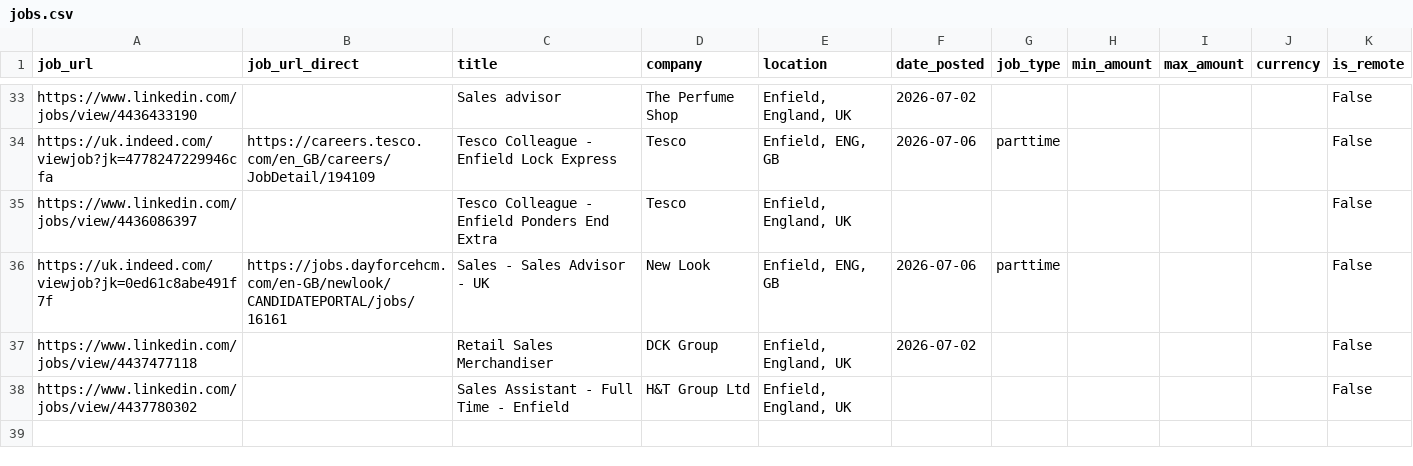
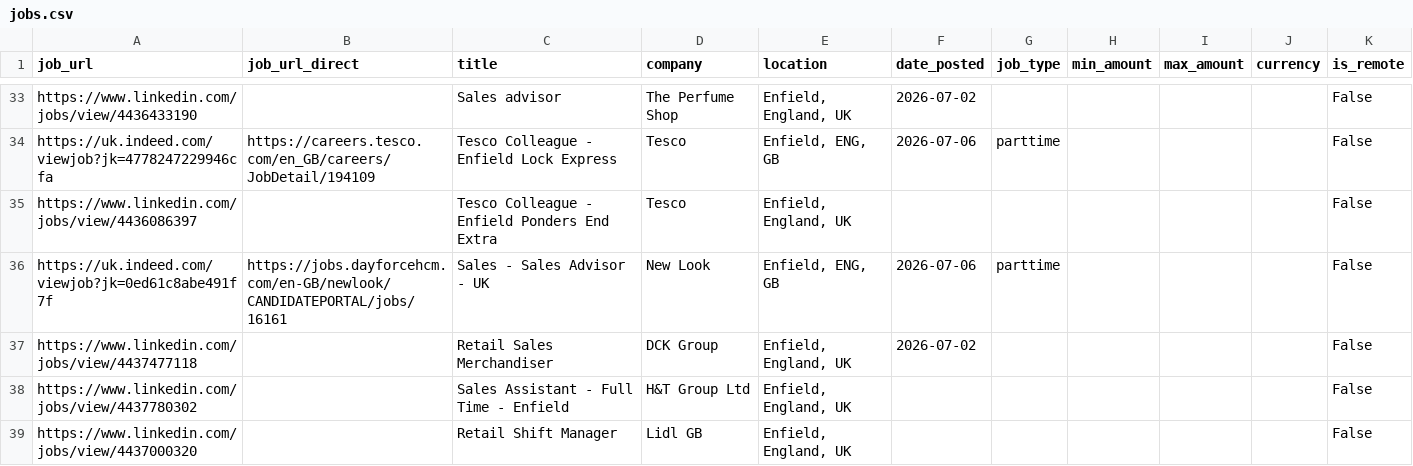
Before and after one commit to Boom123bam/job-scraper, a CSV file: jobs.csv, drawn as a sheet; only a part is shown, gaps mark what is left out; the diff names each change by its address in the sheet, - before the commit and + after, or states it on an @@ line.

```diff
--- a/jobs.csv
+++ b/jobs.csv
+row 39: https://www.linkedin.com/jobs/view/4437000320 |  | Retail Shift Manager | Lidl GB | Enfield, England, UK |  |  |  |  |  | False
```
